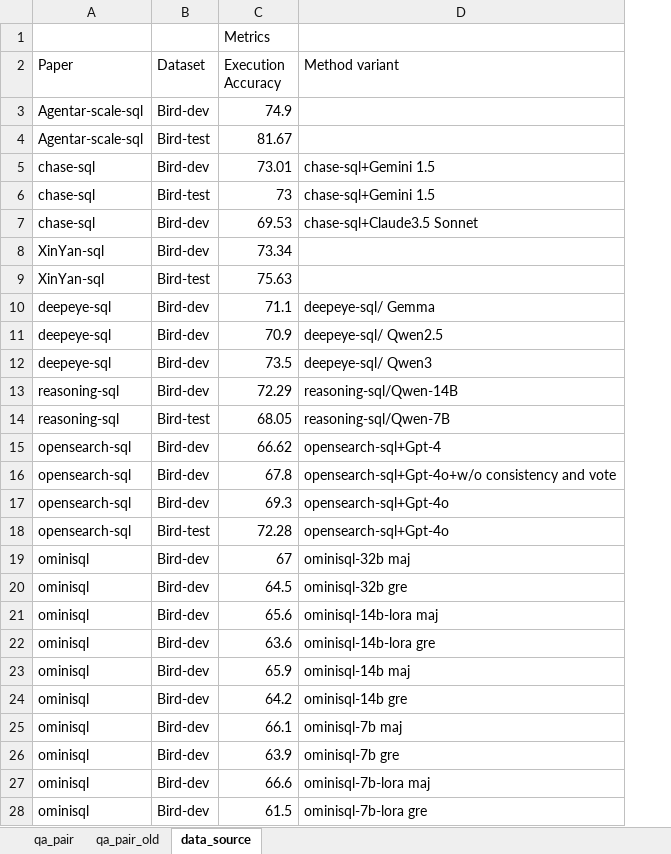
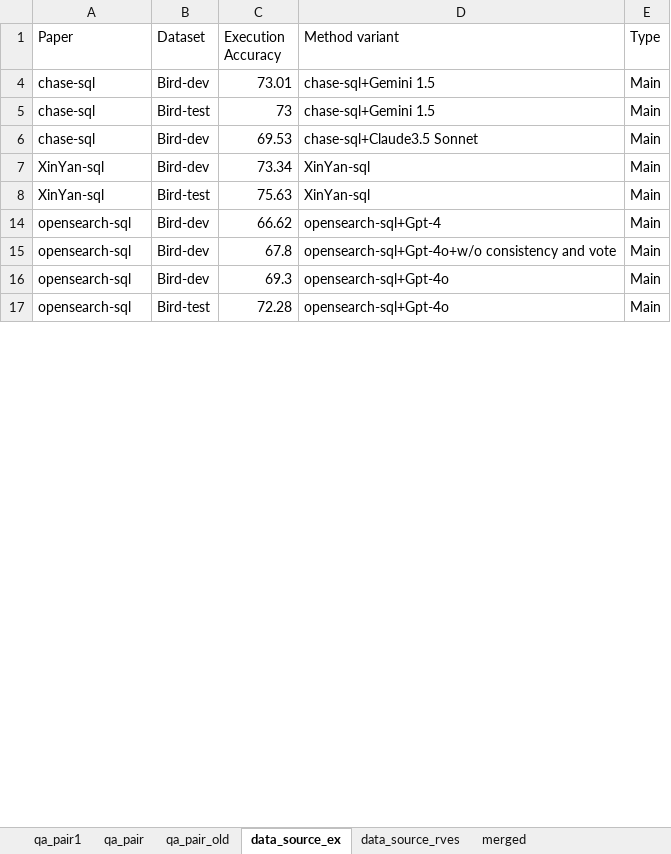
Before and after one commit to JrJessyLuo/research_paper_benchmark, an Excel workbook: qa_annotated.xlsx, sheet data_source_ex, drawn as a sheet; only a part is shown; values as stored, in another font and other column widths than the file's, no borders; removed rows and columns are numbered as before the commit, all else as after; the diff covers the shown part only; the diff names each change by its address in the sheet, - before the commit and + after, or states it on an @@ line.

```diff
--- a/qa_annotated.xlsx (sheet data_source_ex)
+++ b/qa_annotated.xlsx (sheet data_source_ex)
-sheet tab: data_source
+sheet tab: data_source_ex
+sheet tab: qa_pair1
+sheet tab: data_source_rves
+sheet tab: merged
+column E (Type), rows 4-17: all Main
-row 1:  |  | Metrics
-row 3: Agentar-scale-sql | Bird-dev | 74.9
-row 4: Agentar-scale-sql | Bird-test | 81.67
-D7:D8 (Method variant): (empty)
+D7:D8 (Method variant): XinYan-sql
-row 10: deepeye-sql | Bird-dev | 71.1 | deepeye-sql/ Gemma
-row 11: deepeye-sql | Bird-dev | 70.9 | deepeye-sql/ Qwen2.5
-row 12: deepeye-sql | Bird-dev | 73.5 | deepeye-sql/ Qwen3
-row 13: reasoning-sql | Bird-dev | 72.29 | reasoning-sql/Qwen-14B
-row 14: reasoning-sql | Bird-test | 68.05 | reasoning-sql/Qwen-7B
-row 19: ominisql | Bird-dev | 67 | ominisql-32b maj
-row 20: ominisql | Bird-dev | 64.5 | ominisql-32b gre
-row 21: ominisql | Bird-dev | 65.6 | ominisql-14b-lora maj
-row 22: ominisql | Bird-dev | 63.6 | ominisql-14b-lora gre
-row 23: ominisql | Bird-dev | 65.9 | ominisql-14b maj
-row 24: ominisql | Bird-dev | 64.2 | ominisql-14b gre
-row 25: ominisql | Bird-dev | 66.1 | ominisql-7b maj
-row 26: ominisql | Bird-dev | 63.9 | ominisql-7b gre
-row 27: ominisql | Bird-dev | 66.6 | ominisql-7b-lora maj
-row 28: ominisql | Bird-dev | 61.5 | ominisql-7b-lora gre
```
Also changed, not shown: 220 added rows and 5 edited cells elsewhere in this sheet, sheet qa_pair, hidden cells, 10 other files.
